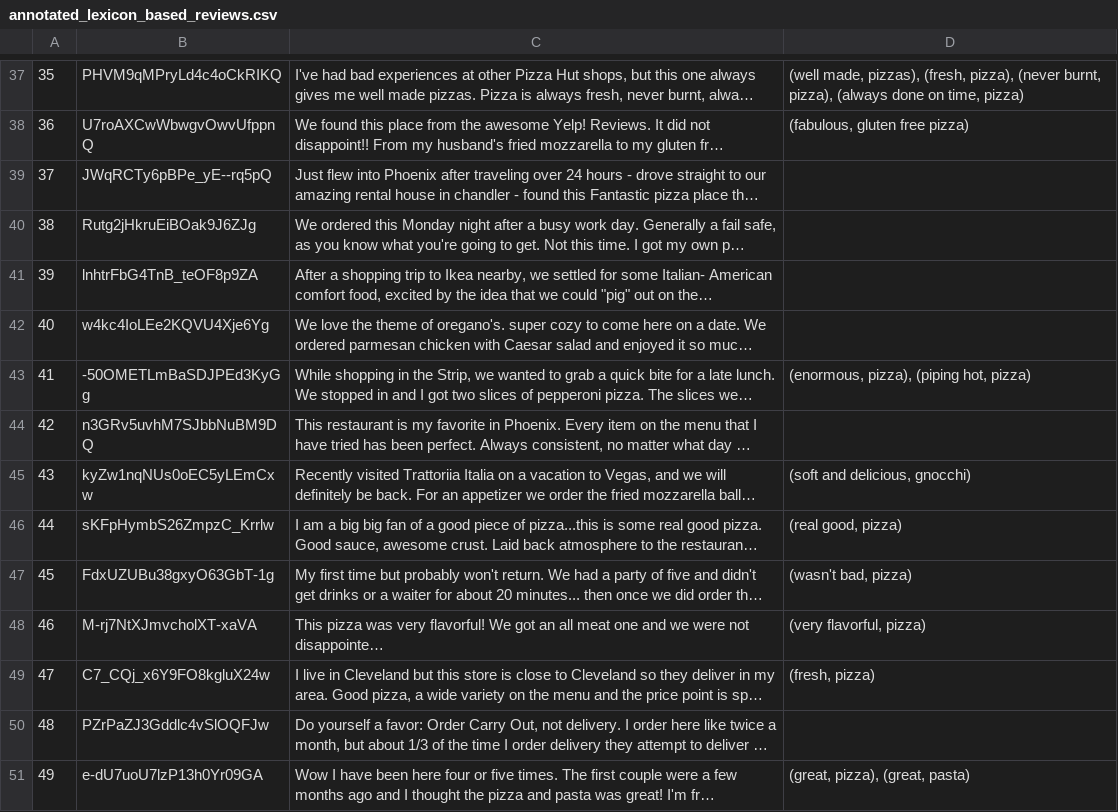
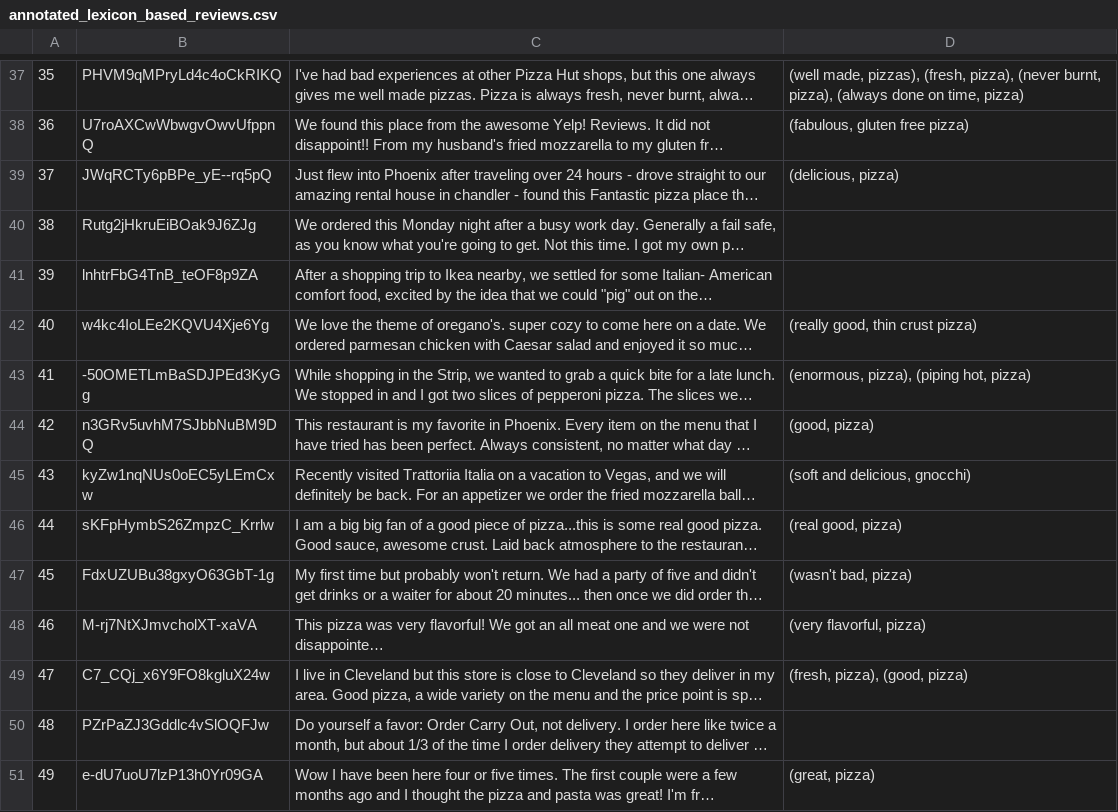
Before and after one commit to rrajasek95/opinion-mining, a CSV file: processed_data/annotated_lexicon_based_reviews.csv, drawn as a sheet; only a part is shown, gaps mark what is left out; long unchanged cells end in …; the diff covers the shown part only; the diff names each change by its address in the sheet, - before the commit and + after, or states it on an @@ line.

```diff
--- a/processed_data/annotated_lexicon_based_reviews.csv
+++ b/processed_data/annotated_lexicon_based_reviews.csv
-D39: (empty)
+D39: (delicious, pizza)
-D42: (empty)
+D42: (really good, thin crust pizza)
-D44: (empty)
+D44: (good, pizza)
-D49: (fresh, pizza)
+D49: (fresh, pizza), (good, pizza)
-D51: (great, pizza), (great, pasta)
+D51: (great, pizza)
```
Also changed, not shown: 28 edited cells elsewhere in this file, 2 other files.
